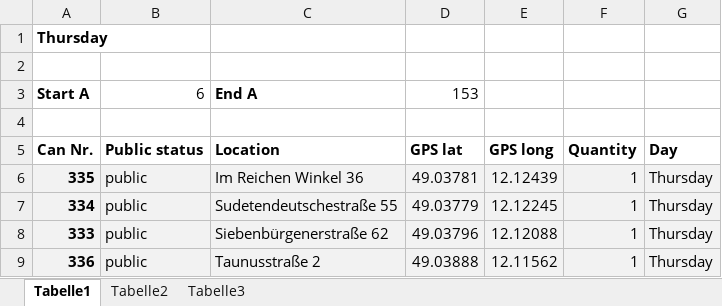
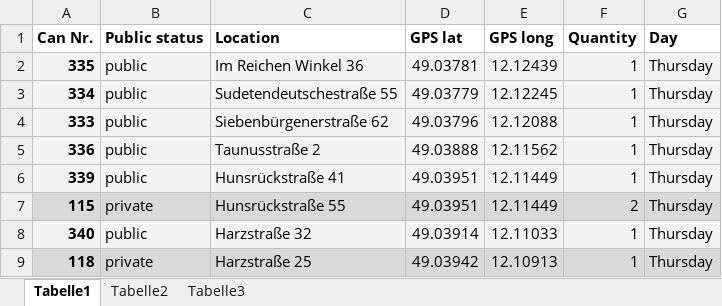
Before and after one commit to bud32160/trash-can-simulation, an Excel workbook: tour_sheets/TourSheet_Thursday.xlsx, sheet Tabelle1, drawn as a sheet; only a part is shown; the shorter side is filled out with more unchanged rows; values as stored, in another font and other column widths than the file's, no borders; the diff names each change by its address in the sheet, - before the commit and + after, or states it on an @@ line.

```diff
--- a/tour_sheets/TourSheet_Thursday.xlsx (sheet Tabelle1)
+++ b/tour_sheets/TourSheet_Thursday.xlsx (sheet Tabelle1)
-row 1: Thursday
-row 2: (empty)
-row 3: Start A | 6 | End A | 153
-row 4: (empty)
```
Also changed, not shown: tour_sheets/TourSheet_Complete.xlsx, tour_sheets/TourSheet_Friday.xlsx, 39 other files.
